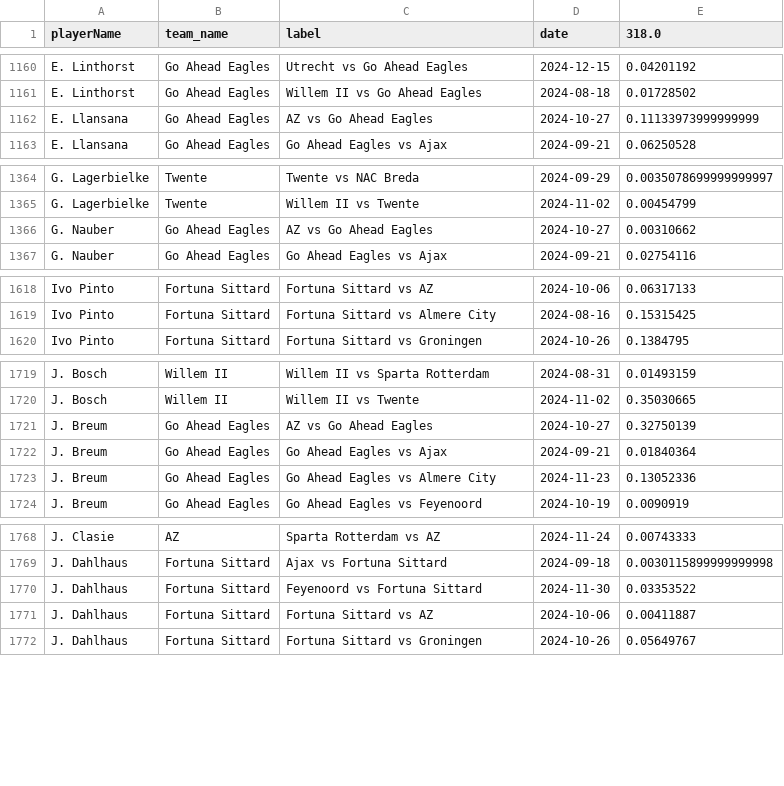
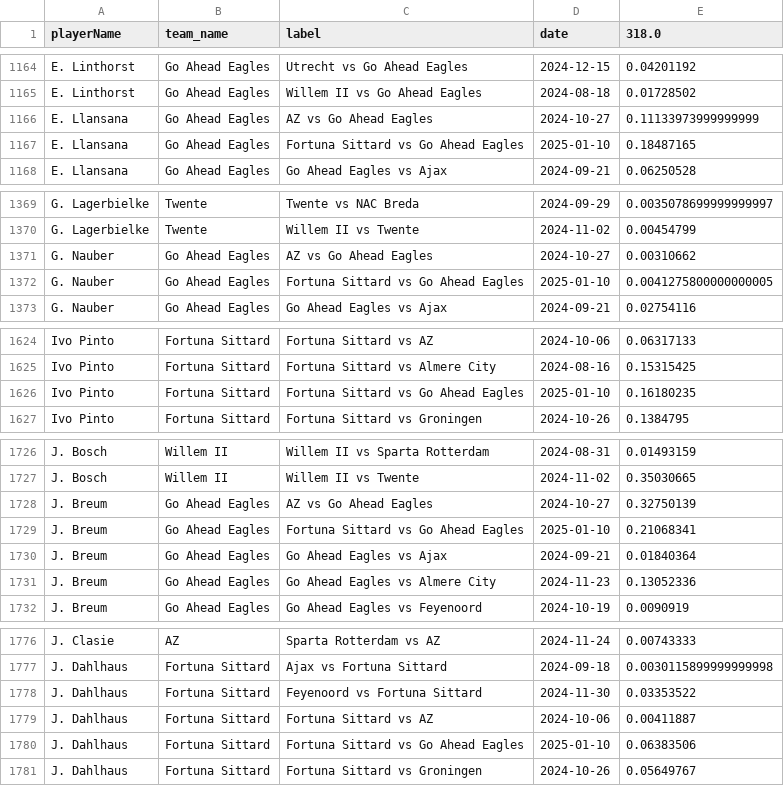
Before and after one commit to AC-Horsens/AC-Horsens-scouting, a CSV file: NLD_Eredivisie_2024_2025/xA_all NLD_Eredivisie_2024_2025.csv, drawn as a sheet; only a part is shown, gaps mark what is left out; the diff covers the shown part only.

```diff
--- a/NLD_Eredivisie_2024_2025/xA_all NLD_Eredivisie_2024_2025.csv
+++ b/NLD_Eredivisie_2024_2025/xA_all NLD_Eredivisie_2024_2025.csv
@@ -1162,2 +1166,3 @@ E. Linthorst,Go Ahead Eagles,Willem II vs Go Ahead Eagles,2024-08-18,0.01728502
 E. Llansana,Go Ahead Eagles,AZ vs Go Ahead Eagles,2024-10-27,0.11133973999999999
+E. Llansana,Go Ahead Eagles,Fortuna Sittard vs Go Ahead Eagles,2025-01-10,0.18487165
 E. Llansana,Go Ahead Eagles,Go Ahead Eagles vs Ajax,2024-09-21,0.06250528
@@ -1366,2 +1371,3 @@ G. Lagerbielke,Twente,Willem II vs Twente,2024-11-02,0.00454799
 G. Nauber,Go Ahead Eagles,AZ vs Go Ahead Eagles,2024-10-27,0.00310662
+G. Nauber,Go Ahead Eagles,Fortuna Sittard vs Go Ahead Eagles,2025-01-10,0.0041275800000000005
 G. Nauber,Go Ahead Eagles,Go Ahead Eagles vs Ajax,2024-09-21,0.02754116
@@ -1619,2 +1625,3 @@ Ivo Pinto,Fortuna Sittard,Fortuna Sittard vs AZ,2024-10-06,0.06317133
 Ivo Pinto,Fortuna Sittard,Fortuna Sittard vs Almere City,2024-08-16,0.15315425
+Ivo Pinto,Fortuna Sittard,Fortuna Sittard vs Go Ahead Eagles,2025-01-10,0.16180235
 Ivo Pinto,Fortuna Sittard,Fortuna Sittard vs Groningen,2024-10-26,0.1384795
@@ -1721,2 +1728,3 @@ J. Bosch,Willem II,Willem II vs Twente,2024-11-02,0.35030665
 J. Breum,Go Ahead Eagles,AZ vs Go Ahead Eagles,2024-10-27,0.32750139
+J. Breum,Go Ahead Eagles,Fortuna Sittard vs Go Ahead Eagles,2025-01-10,0.21068341
 J. Breum,Go Ahead Eagles,Go Ahead Eagles vs Ajax,2024-09-21,0.01840364
@@ -1771,2 +1779,3 @@ J. Dahlhaus,Fortuna Sittard,Feyenoord vs Fortuna Sittard,2024-11-30,0.03353522
 J. Dahlhaus,Fortuna Sittard,Fortuna Sittard vs AZ,2024-10-06,0.00411887
+J. Dahlhaus,Fortuna Sittard,Fortuna Sittard vs Go Ahead Eagles,2025-01-10,0.06383506
 J. Dahlhaus,Fortuna Sittard,Fortuna Sittard vs Groningen,2024-10-26,0.05649767
```
Also changed, not shown: 29 added rows elsewhere in this file, BEL_Challenger_Pro_League_2024_2025/xg_all BEL_Challenger_Pro_League_2024_2025.csv, BEL_First_Division_A_2024_2025/pv_all BEL_First_Division_A_2024_2025.csv, 27 other files.
